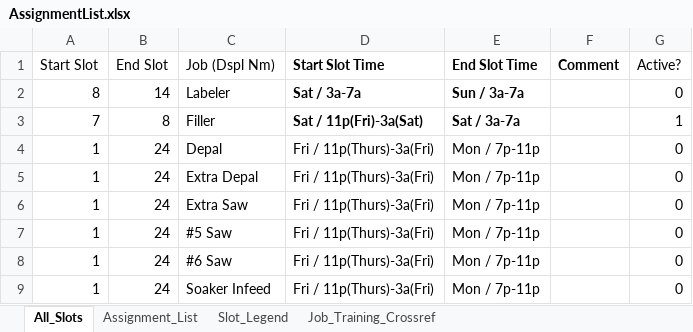
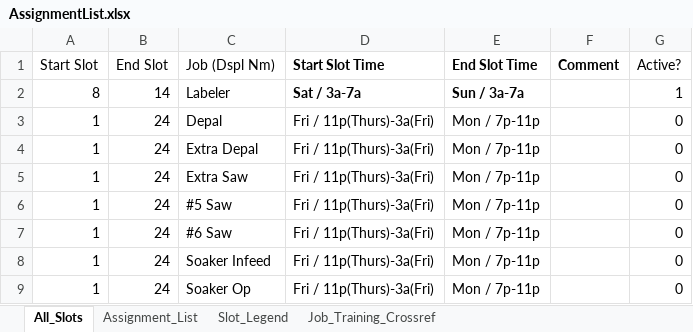
Before and after one commit to DavidD003/HFS_Gradio_Projects, an Excel workbook: Wknd_Sched_Builder/AssignmentList.xlsx, sheet All_Slots, drawn as a sheet; only a part is shown; the shorter side is filled out with more unchanged rows; values as stored, in another font and other column widths than the file's, no borders; table styles not drawn; the diff names each change by its address in the sheet, - before the commit and + after, or states it on an @@ line.

```diff
--- a/Wknd_Sched_Builder/AssignmentList.xlsx (sheet All_Slots)
+++ b/Wknd_Sched_Builder/AssignmentList.xlsx (sheet All_Slots)
-G2 (Active?): 0
+G2 (Active?): 1
-row 3: 7 | 8 | Filler | Sat / 11p(Fri)-3a(Sat) | Sat / 3a-7a |  | 1
```
Also changed, not shown: Wknd_Sched_Builder/SampFT.xlsm, Wknd_Sched_Builder/SampTemp.xlsm, 4 other files.
